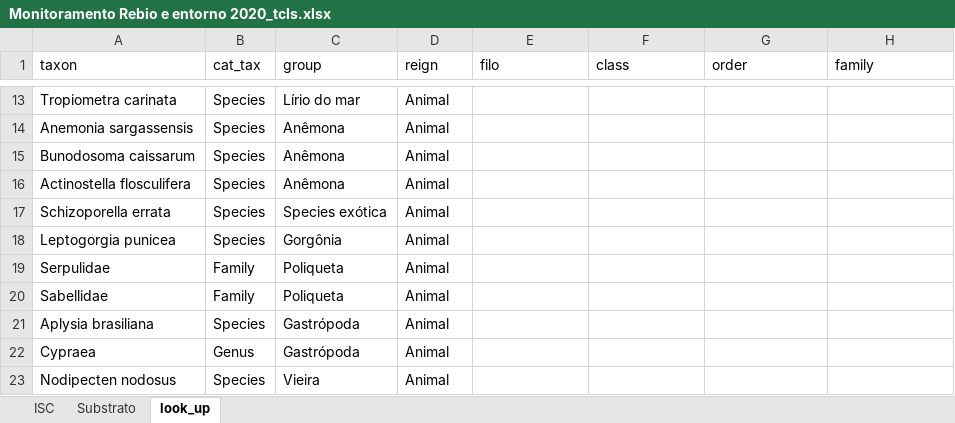
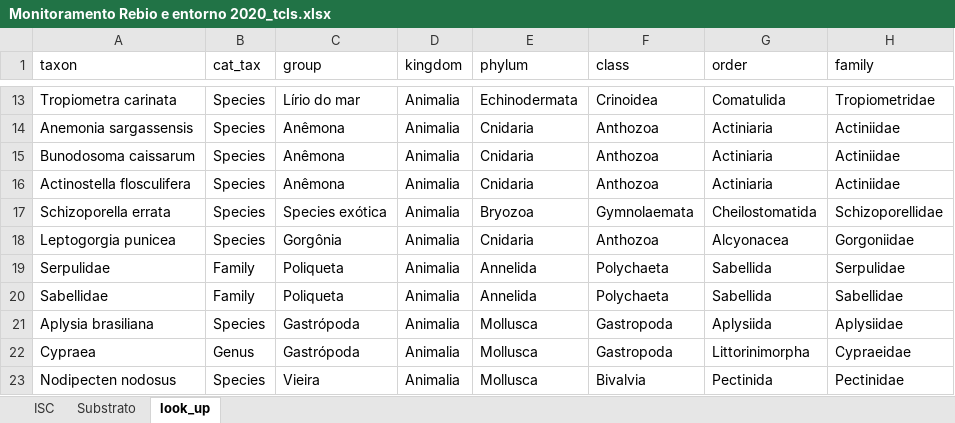
Before and after one commit to silveiratcl/reef_check_sc_dashboard, an Excel workbook: Monitoramento Rebio e entorno 2020_tcls.xlsx, sheet look_up, drawn as a sheet; only a part is shown, gaps mark what is left out; values as stored, in another font and other column widths than the file's, no borders; the diff covers the shown part only; the diff names each change by its address in the sheet, - before the commit and + after, or states it on an @@ line.

```diff
--- a/Monitoramento Rebio e entorno 2020_tcls.xlsx (sheet look_up)
+++ b/Monitoramento Rebio e entorno 2020_tcls.xlsx (sheet look_up)
-D1: reign
+D1: kingdom
-E1: filo
+E1: phylum
-D13:D23 (kingdom): Animal
+D13:D23 (kingdom): Animalia
-E13 (phylum): (empty)
+E13 (phylum): Echinodermata
-F13 (class): (empty)
+F13 (class): Crinoidea
-G13 (order): (empty)
+G13 (order): Comatulida
-H13 (family): (empty)
+H13 (family): Tropiometridae
-E14:E16 (phylum): (empty)
+E14:E16 (phylum): Cnidaria
-F14:F16 (class): (empty)
+F14:F16 (class): Anthozoa
-G14:G16 (order): (empty)
+G14:G16 (order): Actiniaria
-H14:H16 (family): (empty)
+H14:H16 (family): Actiniidae
-E17 (phylum): (empty)
+E17 (phylum): Bryozoa
-F17 (class): (empty)
+F17 (class): Gymnolaemata
-G17 (order): (empty)
+G17 (order): Cheilostomatida
-H17 (family): (empty)
+H17 (family): Schizoporellidae
-E18 (phylum): (empty)
+E18 (phylum): Cnidaria
-F18 (class): (empty)
+F18 (class): Anthozoa
-G18 (order): (empty)
+G18 (order): Alcyonacea
-H18 (family): (empty)
+H18 (family): Gorgoniidae
-E19:E20 (phylum): (empty)
+E19:E20 (phylum): Annelida
-F19:F20 (class): (empty)
+F19:F20 (class): Polychaeta
-G19:G20 (order): (empty)
+G19:G20 (order): Sabellida
-H19 (family): (empty)
+H19 (family): Serpulidae
-H20 (family): (empty)
+H20 (family): Sabellidae
-E21:E23 (phylum): (empty)
+E21:E23 (phylum): Mollusca
-F21:F22 (class): (empty)
+F21:F22 (class): Gastropoda
-G21 (order): (empty)
+G21 (order): Aplysiida
-H21 (family): (empty)
+H21 (family): Aplysiidae
-G22 (order): (empty)
+G22 (order): Littorinimorpha
-H22 (family): (empty)
+H22 (family): Cypraeidae
-F23 (class): (empty)
+F23 (class): Bivalvia
-G23 (order): (empty)
+G23 (order): Pectinida
-H23 (family): (empty)
+H23 (family): Pectinidae
```
Also changed, not shown: 3 added rows, 4 removed rows and 65 edited cells elsewhere in this sheet, sheet ISC, sheet Substrato, formulas that keep their value, 4 other files.
